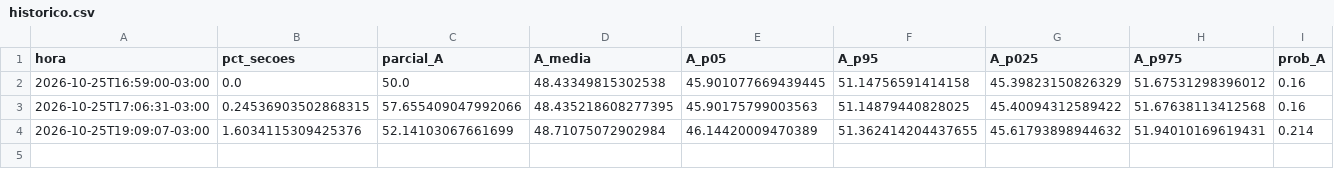
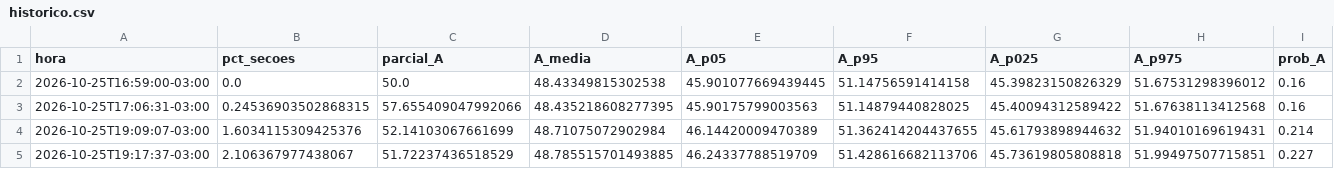
Before and after one commit to TiagoCAAmorim/eleicoes, a CSV file: saida/2026/historico.csv, drawn as a sheet.

```diff
--- a/saida/2026/historico.csv
+++ b/saida/2026/historico.csv
@@ -4 +4,2 @@ hora,pct_secoes,parcial_A,A_media,A_p05,A_p95,A_p025,A_p975,prob_A
 2026-10-25T19:09:07-03:00,1.6034115309425376,52.14103067661699,48.71075072902984,46.14420009470389,51.362414204437655,45.61793898944632,51.94010169619431,0.214
+2026-10-25T19:17:37-03:00,2.106367977438067,51.72237436518529,48.785515701493885,46.24337788519709,51.428616682113706,45.73619805808818,51.99497507715851,0.227
```
Also changed, not shown: saida/2026/coeficientes_grupos.csv, saida/2026/resumo_grupos.csv, 11 other files.
